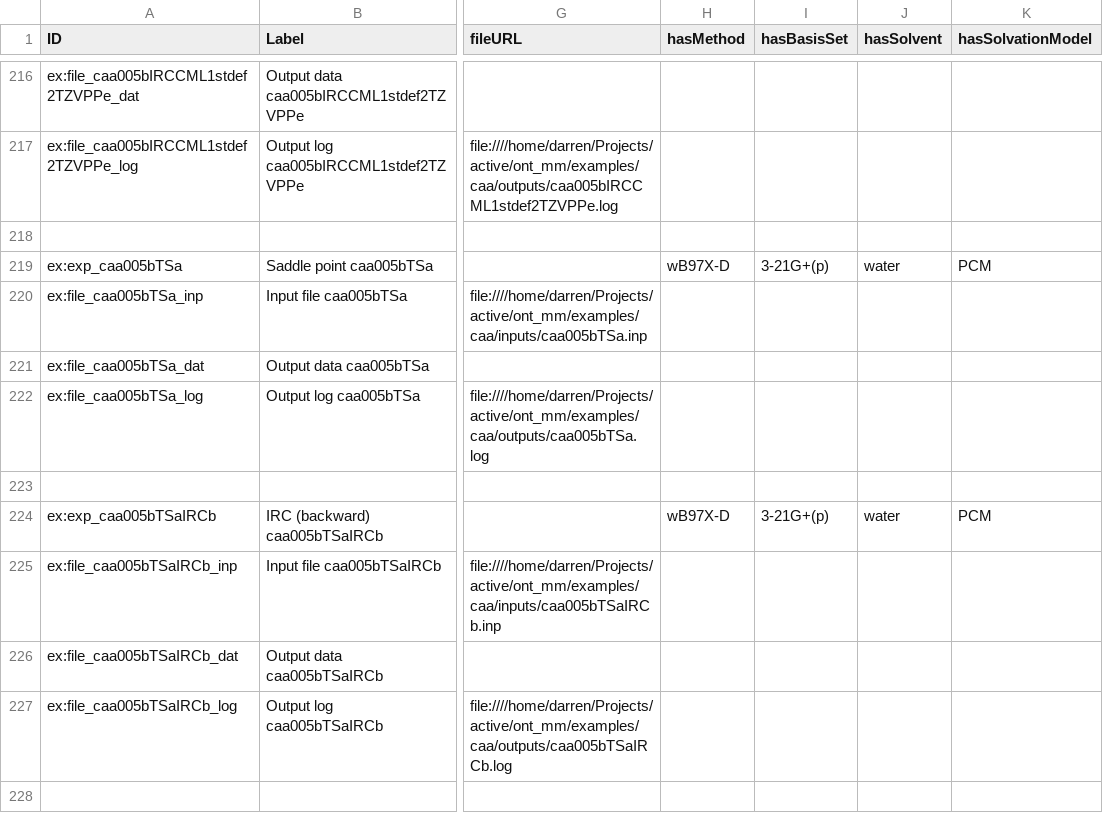
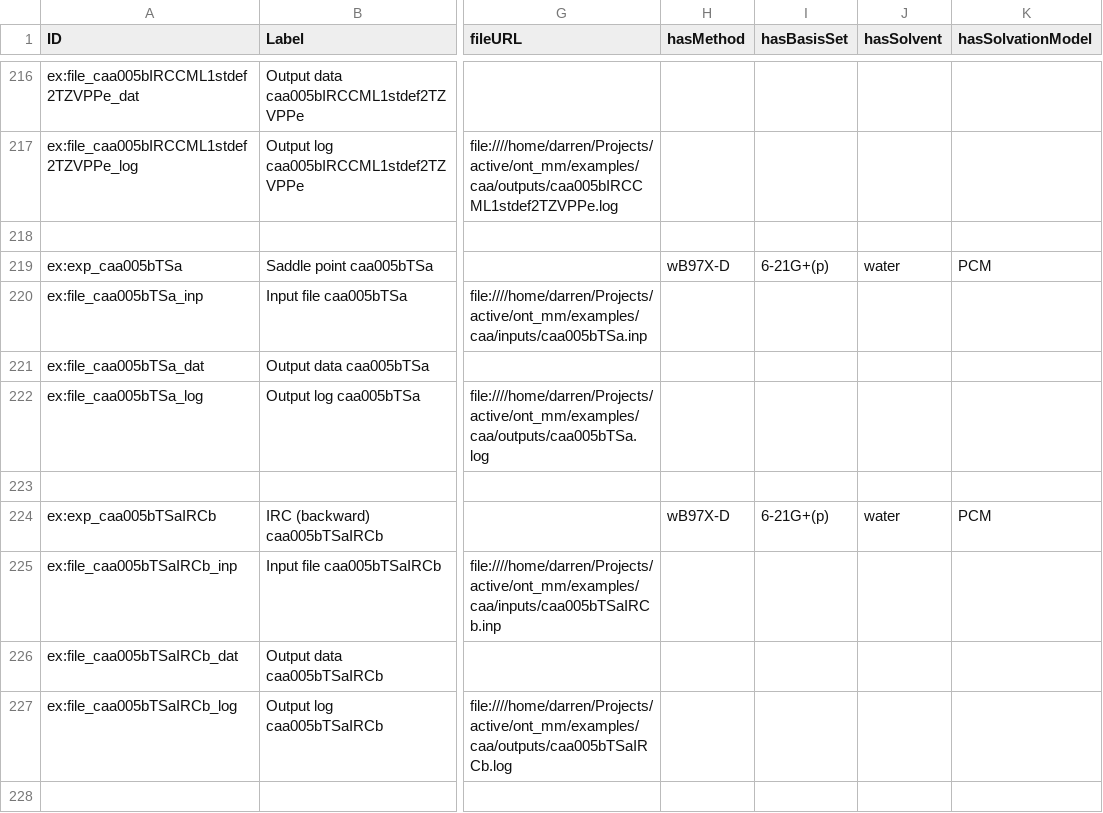
Before and after one commit to Darren01/ont_mm, a TSV file: examples/caa/ont/experiment_template_instances.tsv, drawn as a sheet; only a part is shown, gaps mark what is left out; the diff covers the shown part only; the diff names each change by its address in the sheet, - before the commit and + after, or states it on an @@ line.

Commit message:
Rebuild caa graph with the corrected extract_basis.R - N21/N31 now use the real NGAUSS value instead of a hardcoded assumption

```diff
--- a/examples/caa/ont/experiment_template_instances.tsv
+++ b/examples/caa/ont/experiment_template_instances.tsv
-I219 (hasBasisSet): 3-21G+(p)
+I219 (hasBasisSet): 6-21G+(p)
-I224 (hasBasisSet): 3-21G+(p)
+I224 (hasBasisSet): 6-21G+(p)
```
Also changed, not shown: 5 edited cells elsewhere in this file, 2 other files.
